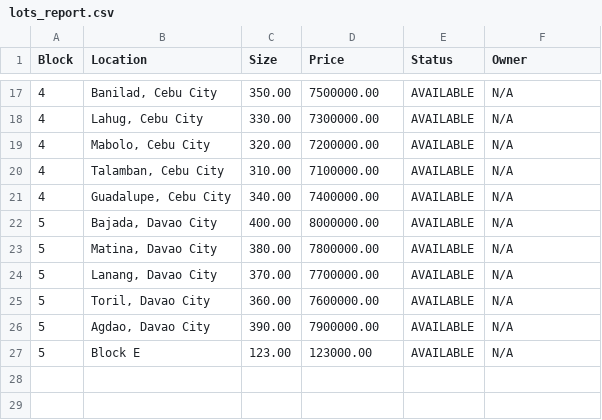
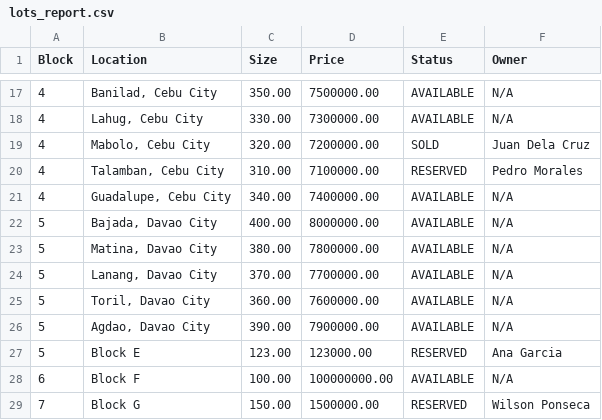
Before and after one commit to Sentinail/RealEstateManagementSystemMapua, a CSV file: src/report/lots_report.csv, drawn as a sheet; only a part is shown, gaps mark what is left out.

```diff
--- a/src/report/lots_report.csv
+++ b/src/report/lots_report.csv
@@ -18,4 +18,4 @@ Block,Location,Size,Price,Status,Owner
 4,"Lahug, Cebu City",330.00,7300000.00,AVAILABLE,N/A
-4,"Mabolo, Cebu City",320.00,7200000.00,AVAILABLE,N/A
-4,"Talamban, Cebu City",310.00,7100000.00,AVAILABLE,N/A
+4,"Mabolo, Cebu City",320.00,7200000.00,SOLD,Juan Dela Cruz
+4,"Talamban, Cebu City",310.00,7100000.00,RESERVED,Pedro Morales
 4,"Guadalupe, Cebu City",340.00,7400000.00,AVAILABLE,N/A
@@ -26,2 +26,4 @@ Block,Location,Size,Price,Status,Owner
 5,"Agdao, Davao City",390.00,7900000.00,AVAILABLE,N/A
-5,Block E,123.00,123000.00,AVAILABLE,N/A
+5,Block E,123.00,123000.00,RESERVED,Ana Garcia
+6,Block F,100.00,100000000.00,AVAILABLE,N/A
+7,Block G,150.00,1500000.00,RESERVED,Wilson Ponseca
```
Also changed, not shown: 21 other files.
